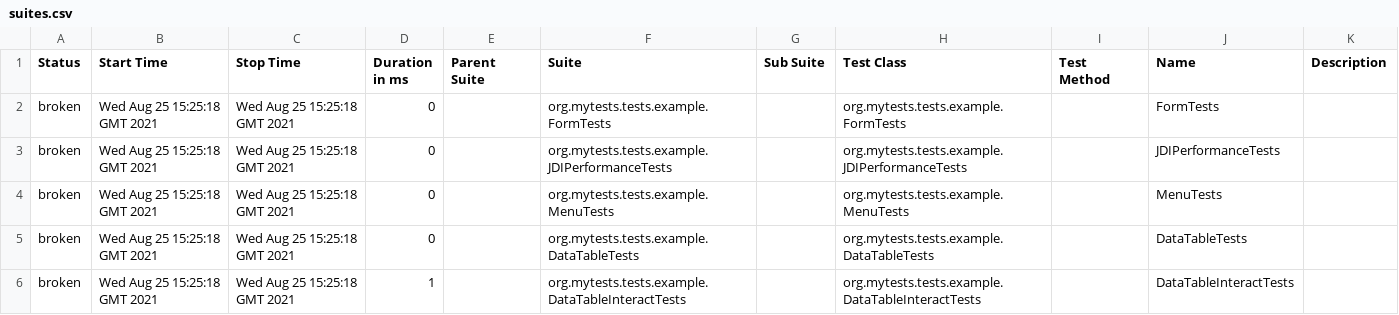
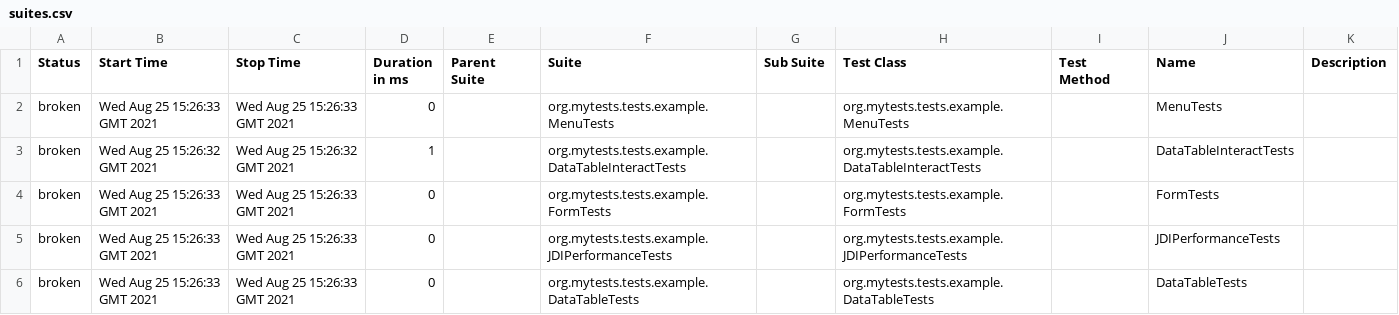
Before and after one commit to jdi-templates/jdi-light-junit-template, a CSV file: 4/data/suites.csv, drawn as a sheet.

```diff
--- a/4/data/suites.csv
+++ b/4/data/suites.csv
@@ -1,6 +1,6 @@
 "Status","Start Time","Stop Time","Duration in ms","Parent Suite","Suite","Sub Suite","Test Class","Test Method","Name","Description"
-"broken","Wed Aug 25 15:25:18 GMT 2021","Wed Aug 25 15:25:18 GMT 2021","0","","org.mytests.tests.example.FormTests","","org.mytests.tests.example.FormTests","","FormTests",""
-"broken","Wed Aug 25 15:25:18 GMT 2021","Wed Aug 25 15:25:18 GMT 2021","0","","org.mytests.tests.example.JDIPerformanceTests","","org.mytests.tests.example.JDIPerformanceTests","","JDIPerformanceTests",""
-"broken","Wed Aug 25 15:25:18 GMT 2021","Wed Aug 25 15:25:18 GMT 2021","0","","org.mytests.tests.example.MenuTests","","org.mytests.tests.example.MenuTests","","MenuTests",""
-"broken","Wed Aug 25 15:25:18 GMT 2021","Wed Aug 25 15:25:18 GMT 2021","0","","org.mytests.tests.example.DataTableTests","","org.mytests.tests.example.DataTableTests","","DataTableTests",""
-"broken","Wed Aug 25 15:25:18 GMT 2021","Wed Aug 25 15:25:18 GMT 2021","1","","org.mytests.tests.example.DataTableInteractTests","","org.mytests.tests.example.DataTableInteractTests","","DataTableInteractTests",""
+"broken","Wed Aug 25 15:26:33 GMT 2021","Wed Aug 25 15:26:33 GMT 2021","0","","org.mytests.tests.example.MenuTests","","org.mytests.tests.example.MenuTests","","MenuTests",""
+"broken","Wed Aug 25 15:26:32 GMT 2021","Wed Aug 25 15:26:32 GMT 2021","1","","org.mytests.tests.example.DataTableInteractTests","","org.mytests.tests.example.DataTableInteractTests","","DataTableInteractTests",""
+"broken","Wed Aug 25 15:26:33 GMT 2021","Wed Aug 25 15:26:33 GMT 2021","0","","org.mytests.tests.example.FormTests","","org.mytests.tests.example.FormTests","","FormTests",""
+"broken","Wed Aug 25 15:26:33 GMT 2021","Wed Aug 25 15:26:33 GMT 2021","0","","org.mytests.tests.example.JDIPerformanceTests","","org.mytests.tests.example.JDIPerformanceTests","","JDIPerformanceTests",""
+"broken","Wed Aug 25 15:26:33 GMT 2021","Wed Aug 25 15:26:33 GMT 2021","0","","org.mytests.tests.example.DataTableTests","","org.mytests.tests.example.DataTableTests","","DataTableTests",""
```
Also changed, not shown: 30 other files.
